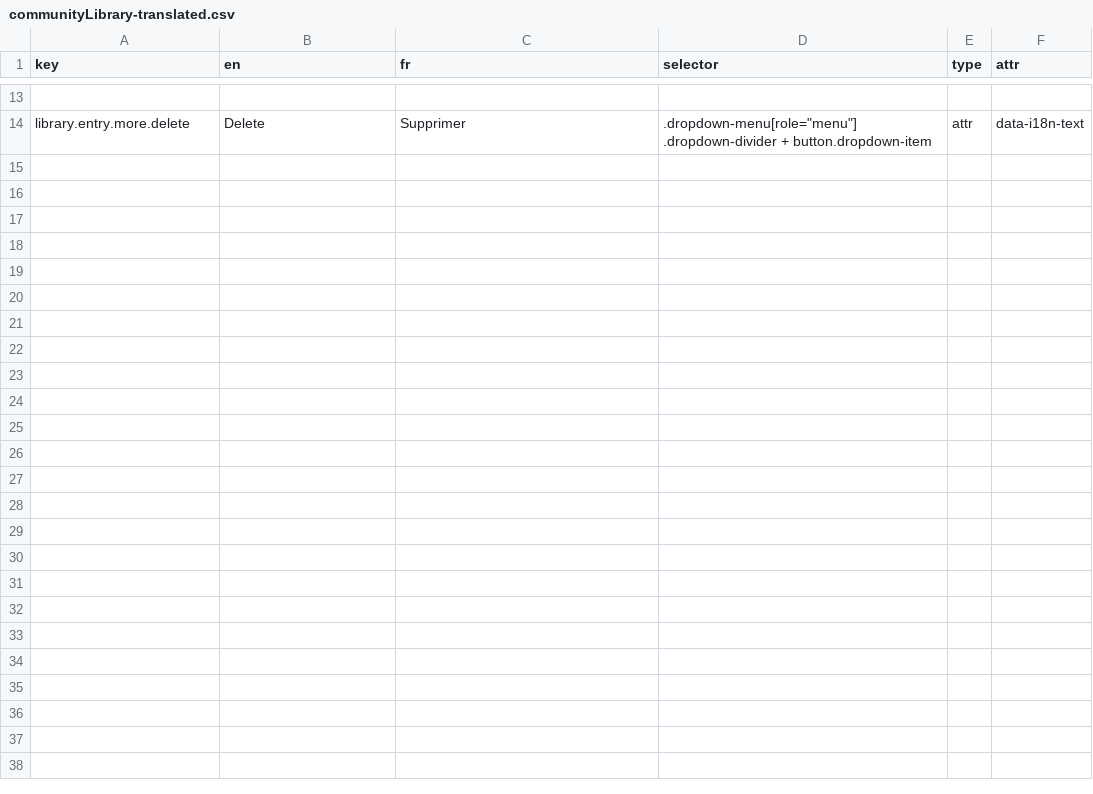
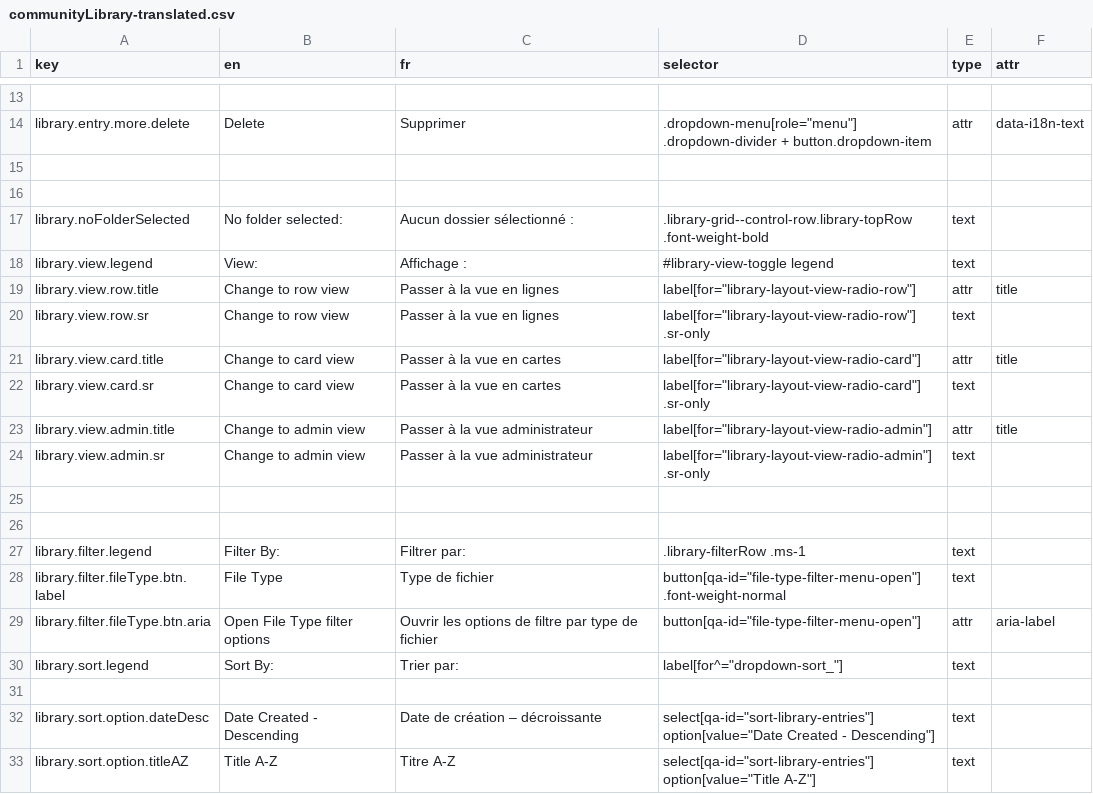
Before and after one commit to prospercanada/i18n-thrive, a CSV file: i18n-build/communityLibrary-translated.csv, drawn as a sheet; only a part is shown, gaps mark what is left out; the diff covers the shown part only; the diff names each change by its address in the sheet, - before the commit and + after, or states it on an @@ line.

```diff
--- a/i18n-build/communityLibrary-translated.csv
+++ b/i18n-build/communityLibrary-translated.csv
+row 15: (empty)
+row 16: (empty)
+row 17: library.noFolderSelected | No folder selected: | Aucun dossier sélectionné : | .library-grid--control-row.library-topRow .font-weight-bold | text
+row 18: library.view.legend | View: | Affichage : | #library-view-toggle legend | text
+row 19: library.view.row.title | Change to row view | Passer à la vue en lignes | label[for="library-layout-view-radio-row"] | attr | title
+row 20: library.view.row.sr | Change to row view | Passer à la vue en lignes | label[for="library-layout-view-radio-row"] .sr-only | text
+row 21: library.view.card.title | Change to card view | Passer à la vue en cartes | label[for="library-layout-view-radio-card"] | attr | title
+row 22: library.view.card.sr | Change to card view | Passer à la vue en cartes | label[for="library-layout-view-radio-card"] .sr-only | text
+row 23: library.view.admin.title | Change to admin view | Passer à la vue administrateur | label[for="library-layout-view-radio-admin"] | attr | title
+row 24: library.view.admin.sr | Change to admin view | Passer à la vue administrateur | label[for="library-layout-view-radio-admin"] .sr-only | text
+row 25: (empty)
+row 26: (empty)
+row 27: library.filter.legend | Filter By: | Filtrer par: | .library-filterRow .ms-1 | text
+row 28: library.filter.fileType.btn.label | File Type | Type de fichier | button[qa-id="file-type-filter-menu-open"] .font-weight-normal | text
+row 29: library.filter.fileType.btn.aria | Open File Type filter options | Ouvrir les options de filtre par type de fichier | button[qa-id="file-type-filter-menu-open"] | attr | aria-label
+row 30: library.sort.legend | Sort By: | Trier par: | label[for^="dropdown-sort_"] | text
+row 31: (empty)
+row 32: library.sort.option.dateDesc | Date Created - Descending | Date de création – décroissante | select[qa-id="sort-library-entries"] option[value="Date Created - Descending"] | text
+row 33: library.sort.option.titleAZ | Title A-Z | Titre A-Z | select[qa-id="sort-library-entries"] option[value="Title A-Z"] | text
```
Also changed, not shown: 11 added rows elsewhere in this file, 3 other files.
